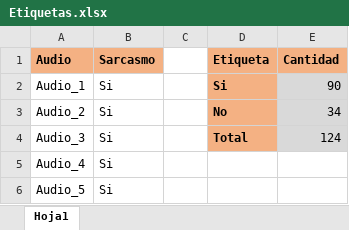
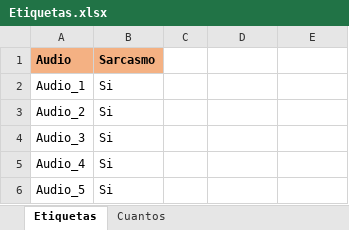
Before and after one commit to JuliethLopez/Clasificador_sarcasmo, an Excel workbook: Etiquetas.xlsx, sheet Etiquetas, drawn as a sheet; only a part is shown; values as stored, in another font and other column widths than the file's, no borders; the diff names each change by its address in the sheet, - before the commit and + after, or states it on an @@ line.

Commit message:
Conteo de audios

```diff
--- a/Etiquetas.xlsx (sheet Etiquetas)
+++ b/Etiquetas.xlsx (sheet Etiquetas)
-sheet tab: Hoja1
+sheet tab: Etiquetas
+sheet tab: Cuantos
-D1: Etiqueta
+D1: (empty)
-D1:E1 fill: #F4B183
+D1:E1 fill: none
-E1: Cantidad
+E1: (empty)
-D2: Si
+D2: (empty)
-D2:D4 fill: #F4B183
+D2:D4 fill: none
-E2: 90
+E2: (empty)
-E2:E4 fill: #D9D9D9
+E2:E4 fill: none
-D3: No
+D3: (empty)
-E3: 34
+E3: (empty)
-D4: Total
+D4: (empty)
-E4: 124
+E4: (empty)
```
